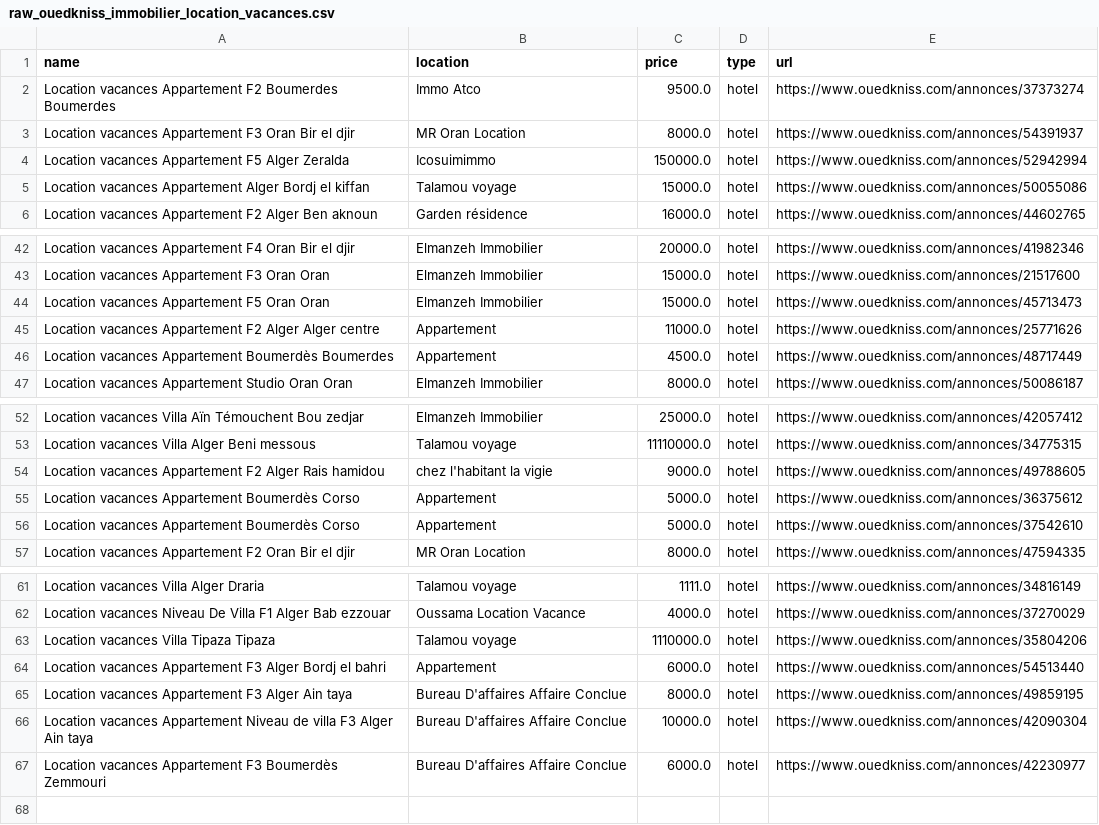
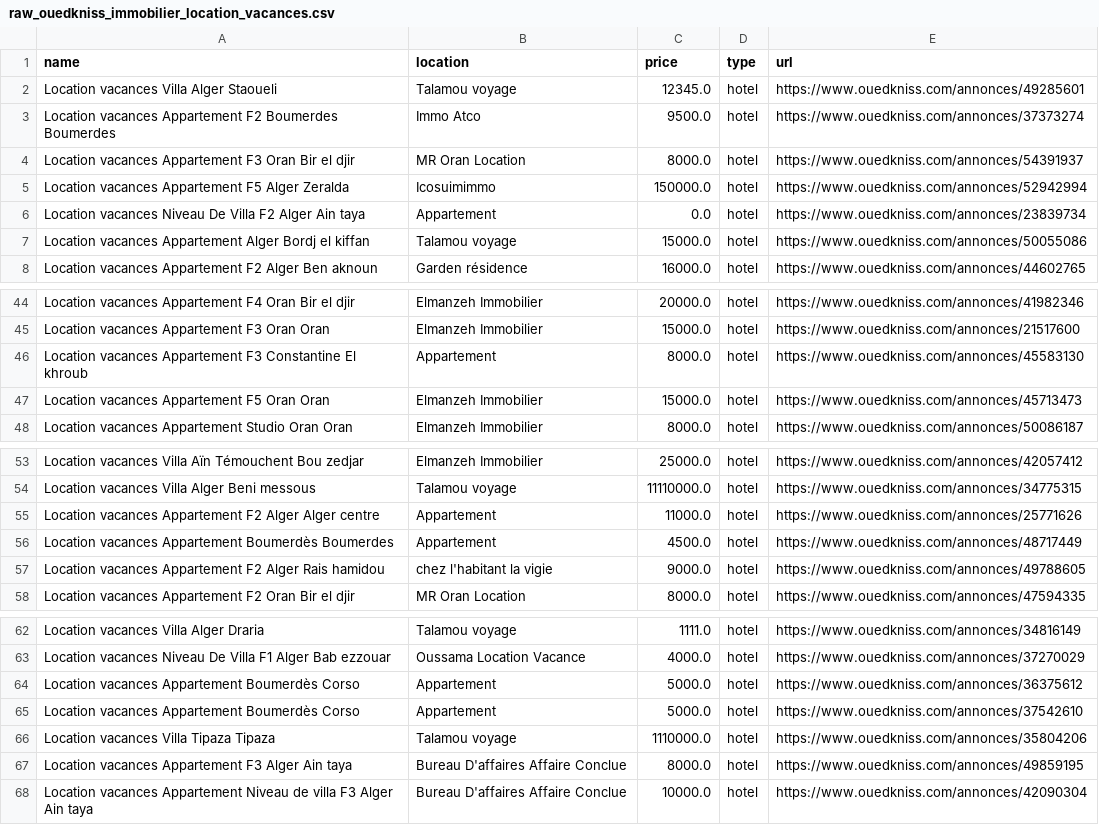
Before and after one commit to hammadouislem/Comparative-analysis-of-tourism-offers-project, a CSV file: data/raw_ouedkniss_immobilier_location_vacances.csv, drawn as a sheet; only a part is shown, gaps mark what is left out; the diff covers the shown part only.

```diff
--- a/data/raw_ouedkniss_immobilier_location_vacances.csv
+++ b/data/raw_ouedkniss_immobilier_location_vacances.csv
@@ -1,2 +1,3 @@
 name,location,price,type,url
+Location vacances Villa Alger Staoueli,Talamou voyage,12345.0,hotel,https://www.ouedkniss.com/annonces/49285601
 Location vacances Appartement F2 Boumerdes Boumerdes,Immo Atco,9500.0,hotel,https://www.ouedkniss.com/annonces/37373274
@@ -4,2 +5,3 @@ Location vacances Appartement F3 Oran Bir el djir,MR Oran Location,8000.0,hotel,
 Location vacances Appartement F5 Alger Zeralda,Icosuimimmo,150000.0,hotel,https://www.ouedkniss.com/annonces/52942994
+Location vacances Niveau De Villa F2 Alger Ain taya,Appartement,0.0,hotel,https://www.ouedkniss.com/annonces/23839734
 Location vacances Appartement Alger Bordj el kiffan,Talamou voyage,15000.0,hotel,https://www.ouedkniss.com/annonces/50055086
@@ -43,5 +45,4 @@ Location vacances Appartement F4 Oran Bir el djir,Elmanzeh Immobilier,20000.0,ho
 Location vacances Appartement F3 Oran Oran,Elmanzeh Immobilier,15000.0,hotel,https://www.ouedkniss.com/annonces/21517600
+Location vacances Appartement F3 Constantine El khroub,Appartement,8000.0,hotel,https://www.ouedkniss.com/annonces/45583130
 Location vacances Appartement F5 Oran Oran,Elmanzeh Immobilier,15000.0,hotel,https://www.ouedkniss.com/annonces/45713473
-Location vacances Appartement F2 Alger Alger centre,Appartement,11000.0,hotel,https://www.ouedkniss.com/annonces/25771626
-Location vacances Appartement Boumerdès Boumerdes,Appartement,4500.0,hotel,https://www.ouedkniss.com/annonces/48717449
 Location vacances Appartement Studio Oran Oran,Elmanzeh Immobilier,8000.0,hotel,https://www.ouedkniss.com/annonces/50086187
@@ -53,5 +54,5 @@ Location vacances Villa Aïn Témouchent Bou zedjar,Elmanzeh Immobilier,25000.0,
 Location vacances Villa Alger Beni messous,Talamou voyage,11110000.0,hotel,https://www.ouedkniss.com/annonces/34775315
+Location vacances Appartement F2 Alger Alger centre,Appartement,11000.0,hotel,https://www.ouedkniss.com/annonces/25771626
+Location vacances Appartement Boumerdès Boumerdes,Appartement,4500.0,hotel,https://www.ouedkniss.com/annonces/48717449
 Location vacances Appartement F2 Alger Rais hamidou,chez l'habitant la vigie,9000.0,hotel,https://www.ouedkniss.com/annonces/49788605
-Location vacances Appartement Boumerdès Corso,Appartement,5000.0,hotel,https://www.ouedkniss.com/annonces/36375612
-Location vacances Appartement Boumerdès Corso,Appartement,5000.0,hotel,https://www.ouedkniss.com/annonces/37542610
 Location vacances Appartement F2 Oran Bir el djir,MR Oran Location,8000.0,hotel,https://www.ouedkniss.com/annonces/47594335
@@ -62,6 +63,6 @@ Location vacances Villa Alger Draria,Talamou voyage,1111.0,hotel,https://www.oue
 Location vacances Niveau De Villa F1 Alger Bab ezzouar,Oussama Location Vacance,4000.0,hotel,https://www.ouedkniss.com/annonces/37270029
+Location vacances Appartement Boumerdès Corso,Appartement,5000.0,hotel,https://www.ouedkniss.com/annonces/36375612
+Location vacances Appartement Boumerdès Corso,Appartement,5000.0,hotel,https://www.ouedkniss.com/annonces/37542610
 Location vacances Villa Tipaza Tipaza,Talamou voyage,1110000.0,hotel,https://www.ouedkniss.com/annonces/35804206
-Location vacances Appartement F3 Alger Bordj el bahri,Appartement,6000.0,hotel,https://www.ouedkniss.com/annonces/54513440
 Location vacances Appartement F3 Alger Ain taya,Bureau D'affaires Affaire Conclue,8000.0,hotel,https://www.ouedkniss.com/annonces/49859195
 Location vacances Appartement Niveau de villa F3 Alger Ain taya,Bureau D'affaires Affaire Conclue,10000.0,hotel,https://www.ouedkniss.com/annonces/42090304
-Location vacances Appartement F3 Boumerdès Zemmouri,Bureau D'affaires Affaire Conclue,6000.0,hotel,https://www.ouedkniss.com/annonces/42230977
```
Also changed, not shown: 5 moved rows elsewhere in this file, data/raw_ouedkniss.csv, data/raw_ouedkniss_voyages_tourisme.csv, 11 other files.
